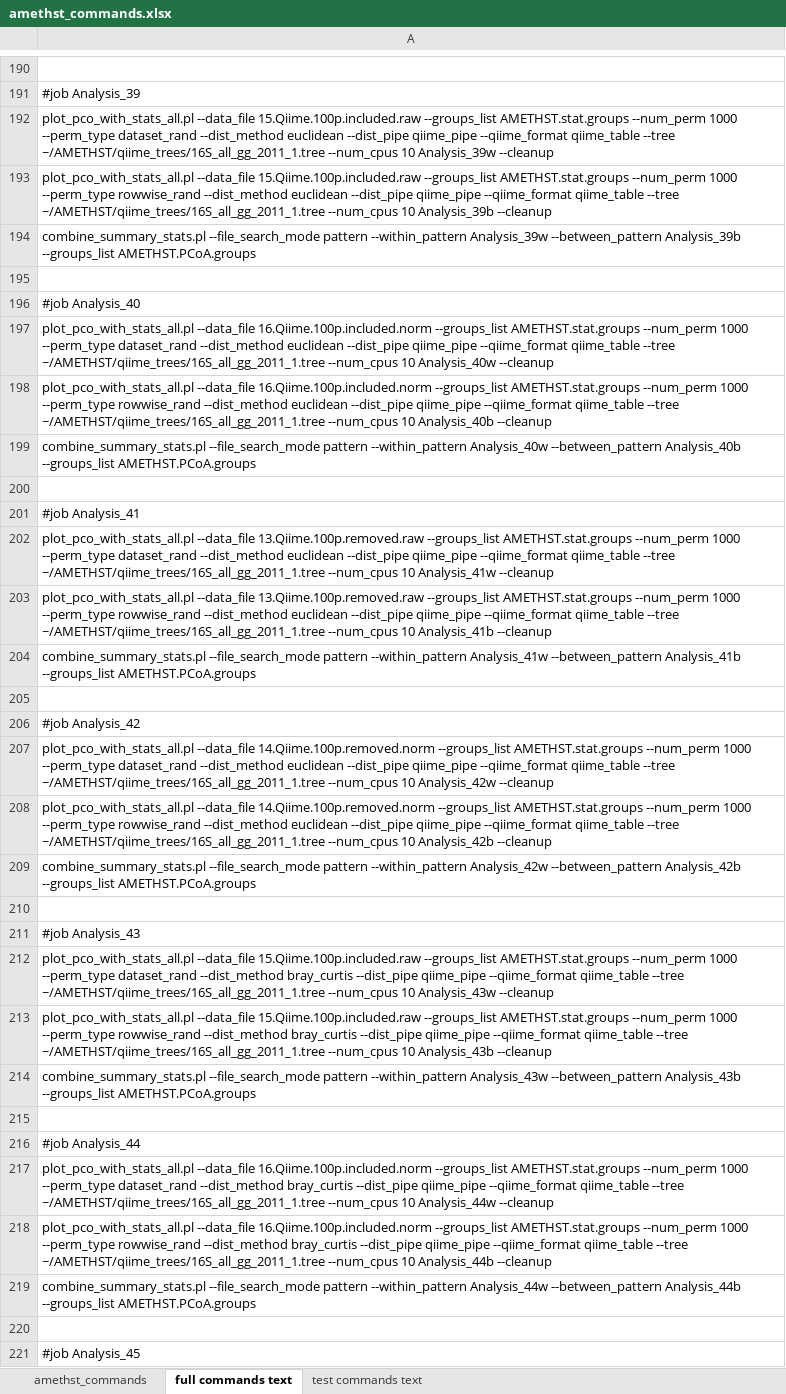
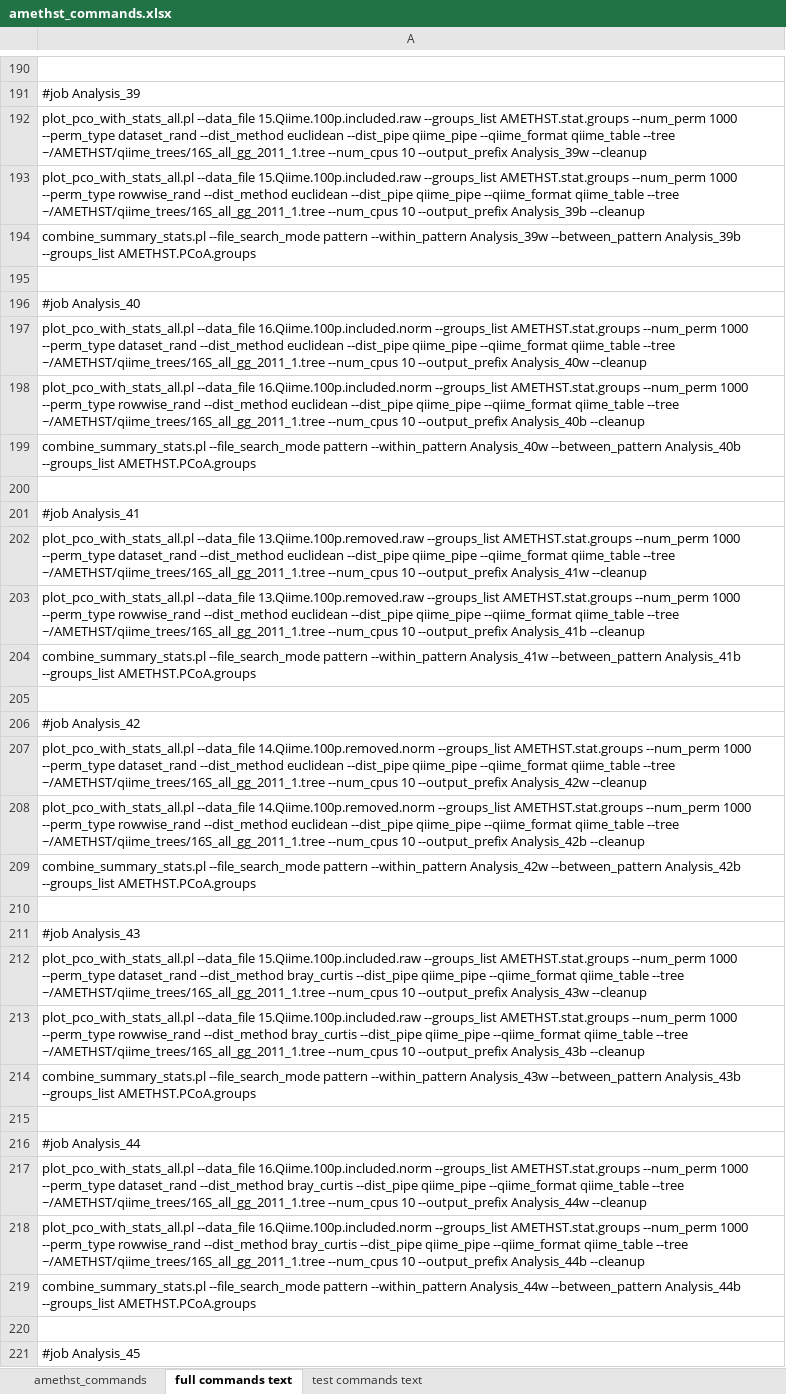
Before and after one commit to DrOppenheimer/EHFI, an Excel workbook: datasets/AMETHST_data/amethst_commands.xlsx, sheet full commands text, drawn as a sheet; only a part is shown, gaps mark what is left out; values as stored, in another font and other column widths than the file's, no borders; the diff covers the shown part only; the diff names each change by its address in the sheet, - before the commit and + after, or states it on an @@ line.

Commit message:
edits to commands file, slight change to main log

```diff
--- a/datasets/AMETHST_data/amethst_commands.xlsx (sheet full commands text)
+++ b/datasets/AMETHST_data/amethst_commands.xlsx (sheet full commands text)
-A192: …--num_cpus 10 Analysis_39w --cleanup
+A192: …--num_cpus 10 --output_prefix Analysis_39w --cleanup
-A193: …--num_cpus 10 Analysis_39b --cleanup
+A193: …--num_cpus 10 --output_prefix Analysis_39b --cleanup
-A197: …--num_cpus 10 Analysis_40w --cleanup
+A197: …--num_cpus 10 --output_prefix Analysis_40w --cleanup
-A198: …--num_cpus 10 Analysis_40b --cleanup
+A198: …--num_cpus 10 --output_prefix Analysis_40b --cleanup
-A202: …--num_cpus 10 Analysis_41w --cleanup
+A202: …--num_cpus 10 --output_prefix Analysis_41w --cleanup
-A203: …--num_cpus 10 Analysis_41b --cleanup
+A203: …--num_cpus 10 --output_prefix Analysis_41b --cleanup
-A207: …--num_cpus 10 Analysis_42w --cleanup
+A207: …--num_cpus 10 --output_prefix Analysis_42w --cleanup
-A208: …--num_cpus 10 Analysis_42b --cleanup
+A208: …--num_cpus 10 --output_prefix Analysis_42b --cleanup
-A212: …--num_cpus 10 Analysis_43w --cleanup
+A212: …--num_cpus 10 --output_prefix Analysis_43w --cleanup
-A213: …--num_cpus 10 Analysis_43b --cleanup
+A213: …--num_cpus 10 --output_prefix Analysis_43b --cleanup
-A217: …--num_cpus 10 Analysis_44w --cleanup
+A217: …--num_cpus 10 --output_prefix Analysis_44w --cleanup
-A218: …--num_cpus 10 Analysis_44b --cleanup
+A218: …--num_cpus 10 --output_prefix Analysis_44b --cleanup
```
Also changed, not shown: 16 edited cells elsewhere in this sheet, sheet test commands text, sheet amethst_commands, 4 other files.
